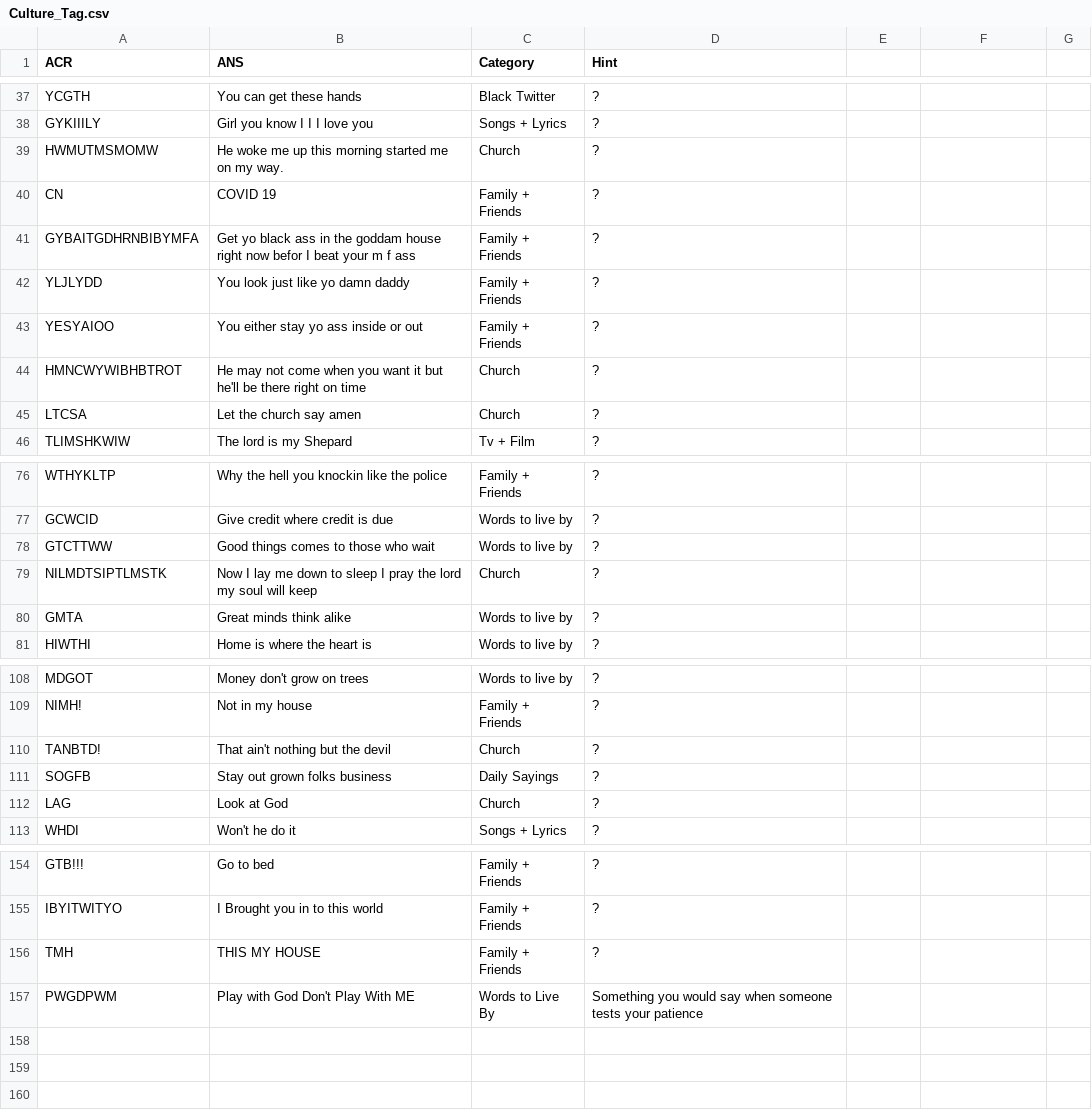
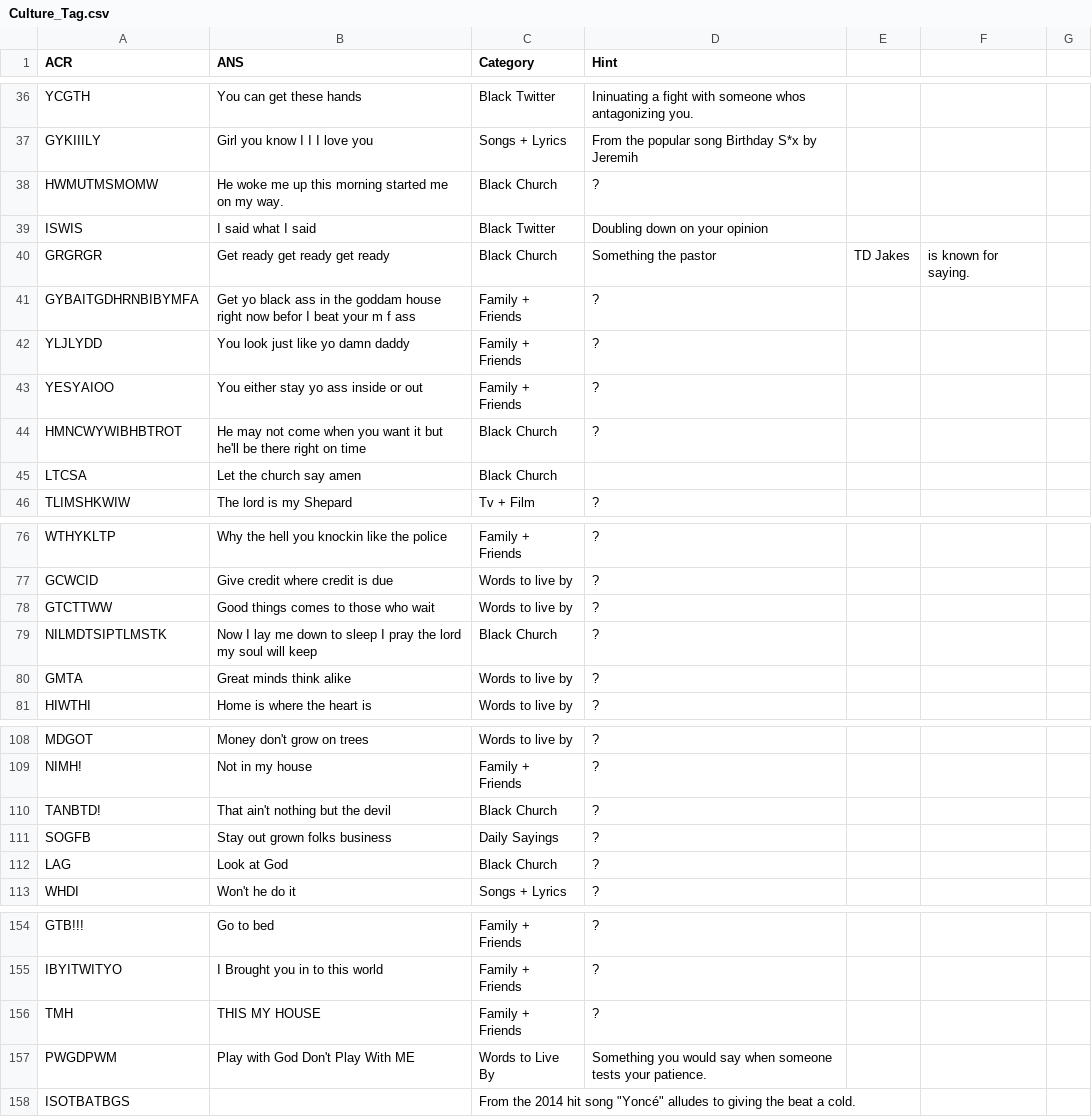
Before and after one commit to chinempc/CultureTags-Game, a CSV file: Culture_Tag.csv, drawn as a sheet; only a part is shown, gaps mark what is left out; removed rows and columns are numbered as before the commit, all else as after; the diff covers the shown part only; the diff names each change by its address in the sheet, - before the commit and + after, or states it on an @@ line.

Commit message:
Added more hints

```diff
--- a/Culture_Tag.csv
+++ b/Culture_Tag.csv
-D36 (Hint): ?
+D36 (Hint): Ininuating a fight with someone whos antagonizing you.
-D37 (Hint): ?
+D37 (Hint): From the popular song Birthday S*x by Jeremih
-C38 (Category): Church
+C38 (Category): Black Church
-row 40: CN | COVID 19 | Family + Friends | ?
+row 39: ISWIS | I said what I said | Black Twitter | Doubling down on your opinion
+row 40: GRGRGR | Get ready get ready get ready | Black Church | Something the pastor | TD Jakes | is known for saying.
-C44:C45 (Category): Church
+C44:C45 (Category): Black Church
-D45 (Hint): ?
+D45 (Hint): (empty)
-C79 (Category): Church
+C79 (Category): Black Church
-C110 (Category): Church
+C110 (Category): Black Church
-C112 (Category): Church
+C112 (Category): Black Church
-D157 (Hint): …tests your patience
+D157 (Hint): …tests your patience.
+row 158: ISOTBATBGS |  | From the 2014 hit song "Yoncé" alludes to giving the beat a cold.
```
Also changed, not shown: 1 added row, 2 removed rows and 29 edited cells elsewhere in this file.
